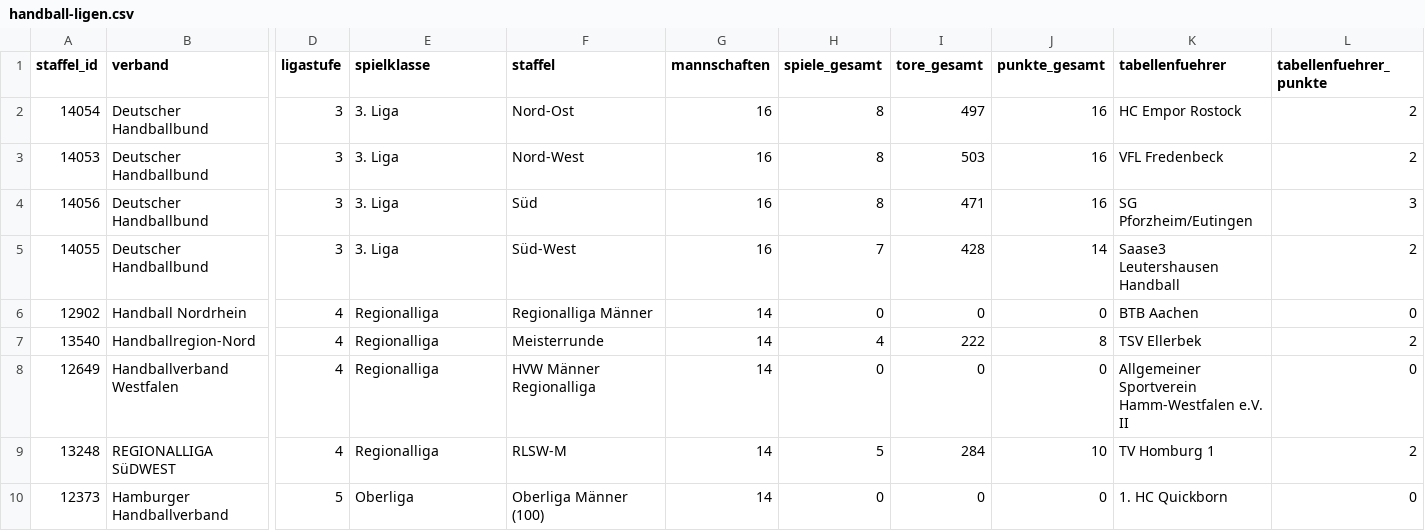
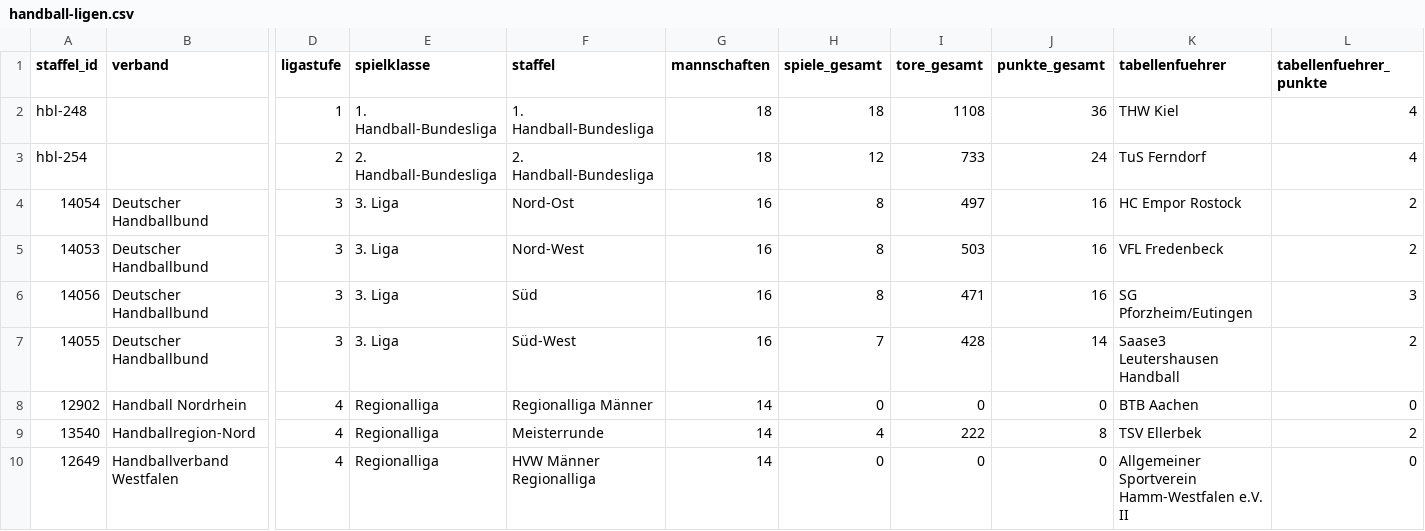
Before and after one commit to ProfessorOrbach/deutschlandtabelle, a CSV file: docs/handball-ligen.csv, drawn as a sheet; only a part is shown, gaps mark what is left out; the shorter side is filled out with more unchanged rows; rows hold the shown columns only; the diff names each change by its address in the sheet, - before the commit and + after, or states it on an @@ line.

```diff
--- a/docs/handball-ligen.csv
+++ b/docs/handball-ligen.csv
+row 2: hbl-248 |  | 1 | 1. Handball-Bundesliga | 1. Handball-Bundesliga | 18 | 18 | 1108 | 36 | THW Kiel | 4
+row 3: hbl-254 |  | 2 | 2. Handball-Bundesliga | 2. Handball-Bundesliga | 18 | 12 | 733 | 24 | TuS Ferndorf | 4
```
Also changed, not shown: docs/handball-vereine.csv, 6 other files.
